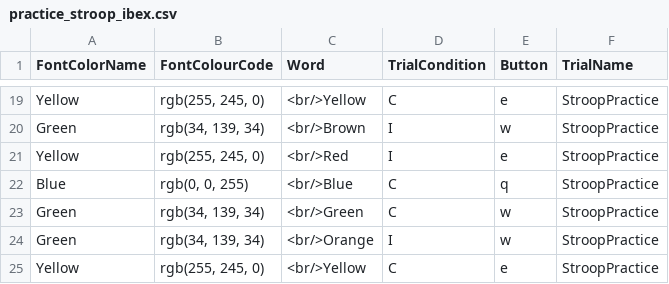
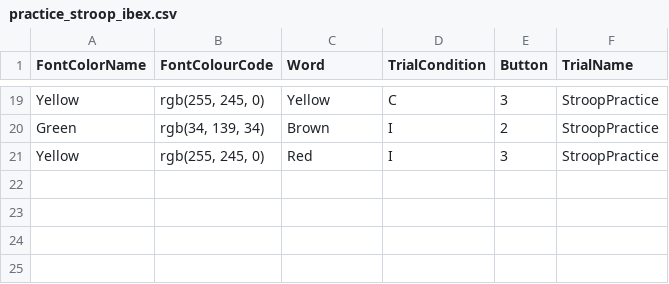
Before and after one commit to keyue-c/Stroop_sentence_interleaved, a CSV file: chunk_includes/practice_stroop_ibex.csv, drawn as a sheet; only a part is shown, gaps mark what is left out; the diff covers the shown part only; the diff names each change by its address in the sheet, - before the commit and + after, or states it on an @@ line.

```diff
--- a/chunk_includes/practice_stroop_ibex.csv
+++ b/chunk_includes/practice_stroop_ibex.csv
-C19 (Word): <br/>Yellow
+C19 (Word): Yellow
-E19 (Button): e
+E19 (Button): 3
-C20 (Word): <br/>Brown
+C20 (Word): Brown
-E20 (Button): w
+E20 (Button): 2
-C21 (Word): <br/>Red
+C21 (Word): Red
-E21 (Button): e
+E21 (Button): 3
-row 22: Blue | rgb(0, 0, 255) | <br/>Blue | C | q | StroopPractice
-row 23: Green | rgb(34, 139, 34) | <br/>Green | C | w | StroopPractice
-row 24: Green | rgb(34, 139, 34) | <br/>Orange | I | w | StroopPractice
-row 25: Yellow | rgb(255, 245, 0) | <br/>Yellow | C | e | StroopPractice
```
Also changed, not shown: 34 edited cells elsewhere in this file, chunk_includes/practice_combined_ibex.csv, chunk_includes/practice_matching_ibex.csv, 11 other files.
